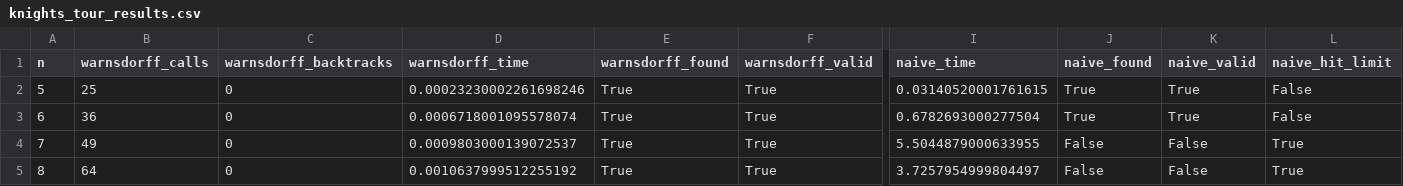
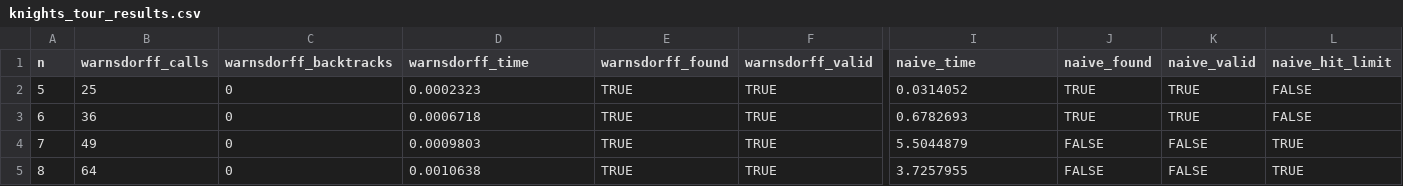
Before and after one commit to Labish04/Advance_Algorithm_Coursework, a CSV file: Task3/knights_tour_results.csv, drawn as a sheet; only a part is shown, gaps mark what is left out; the diff names each change by its address in the sheet, - before the commit and + after, or states it on an @@ line.

Commit message:
Code clean

```diff
--- a/Task3/knights_tour_results.csv
+++ b/Task3/knights_tour_results.csv
-D2 (warnsdorff_time): 0.00023230002261698246
+D2 (warnsdorff_time): 0.0002323
-E2:E5 (warnsdorff_found): True
+E2:E5 (warnsdorff_found): TRUE
-F2:F5 (warnsdorff_valid): True
+F2:F5 (warnsdorff_valid): TRUE
-I2 (naive_time): 0.03140520001761615
+I2 (naive_time): 0.0314052
-J2:J3 (naive_found): True
+J2:J3 (naive_found): TRUE
-K2:K3 (naive_valid): True
+K2:K3 (naive_valid): TRUE
-L2:L3 (naive_hit_limit): False
+L2:L3 (naive_hit_limit): FALSE
-D3 (warnsdorff_time): 0.0006718001095578074
+D3 (warnsdorff_time): 0.0006718
-I3 (naive_time): 0.6782693000277504
+I3 (naive_time): 0.6782693
-D4 (warnsdorff_time): 0.0009803000139072537
+D4 (warnsdorff_time): 0.0009803
-I4 (naive_time): 5.5044879000633955
+I4 (naive_time): 5.5044879
-J4:J5 (naive_found): False
+J4:J5 (naive_found): FALSE
-K4:K5 (naive_valid): False
+K4:K5 (naive_valid): FALSE
-L4:L5 (naive_hit_limit): True
+L4:L5 (naive_hit_limit): TRUE
-D5 (warnsdorff_time): 0.0010637999512255192
+D5 (warnsdorff_time): 0.0010638
-I5 (naive_time): 3.7257954999804497
+I5 (naive_time): 3.7257955
```
